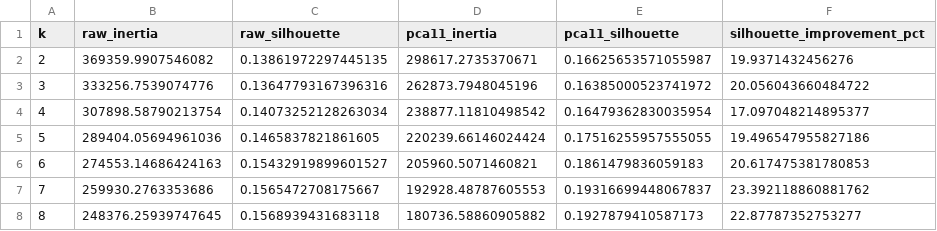
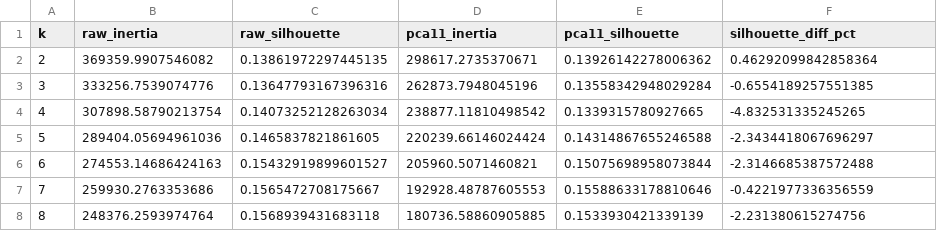
Before and after one commit to Ayusshhhhh01/customer-persona-pca-clustering, a CSV file: outputs/cluster_comparison_metrics.csv, drawn as a sheet.

Commit message:
Audit: update PCA clustering evaluation to honest same-space silhouette comparison (0.1431 vs 0.1466)

```diff
--- a/outputs/cluster_comparison_metrics.csv
+++ b/outputs/cluster_comparison_metrics.csv
@@ -1,8 +1,8 @@
-k,raw_inertia,raw_silhouette,pca11_inertia,pca11_silhouette,silhouette_improvement_pct
-2,369359.9907546082,0.13861972297445135,298617.2735370671,0.16625653571055987,19.9371432456276
-3,333256.7539074776,0.13647793167396316,262873.7948045196,0.16385000523741972,20.056043660484722
-4,307898.58790213754,0.14073252128263034,238877.11810498542,0.16479362830035954,17.097048214895377
-5,289404.05694961036,0.1465837821861605,220239.66146024424,0.17516255957555055,19.496547955827186
-6,274553.14686424163,0.15432919899601527,205960.5071460821,0.1861479836059183,20.617475381780853
-7,259930.2763353686,0.1565472708175667,192928.48787605553,0.19316699448067837,23.392118860881762
-8,248376.25939747645,0.1568939431683118,180736.58860905882,0.1927879410587173,22.87787352753277
+k,raw_inertia,raw_silhouette,pca11_inertia,pca11_silhouette,silhouette_diff_pct
+2,369359.9907546082,0.13861972297445135,298617.2735370671,0.13926142278006362,0.46292099842858364
+3,333256.7539074776,0.13647793167396316,262873.7948045196,0.13558342948029284,-0.6554189257551385
+4,307898.58790213754,0.14073252128263034,238877.11810498542,0.1339315780927665,-4.832531335245265
+5,289404.05694961036,0.1465837821861605,220239.66146024424,0.14314867655246588,-2.3434418067696297
+6,274553.14686424163,0.15432919899601527,205960.5071460821,0.15075698958073844,-2.3146685387572488
+7,259930.2763353686,0.1565472708175667,192928.48787605553,0.15588633178810646,-0.4221977336356559
+8,248376.2593974764,0.1568939431683118,180736.58860905885,0.1533930421339139,-2.231380615274756
```
Also changed, not shown: 3 other files.
